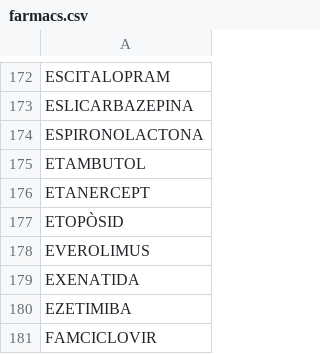
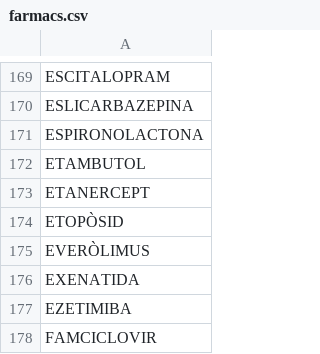
Before and after one commit to montaneva/FVcsv, a CSV file: farmacs.csv, drawn as a sheet; only a part is shown, gaps mark what is left out; the diff covers the shown part only.

```diff
--- a/farmacs.csv
+++ b/farmacs.csv
@@ -177,3 +174,3 @@ ETANERCEPT,
 ETOPÒSID,
-EVEROLIMUS,
+EVERÒLIMUS,
 EXENATIDA,
```
Also changed, not shown: 3 removed rows and 2 edited cells elsewhere in this file.
